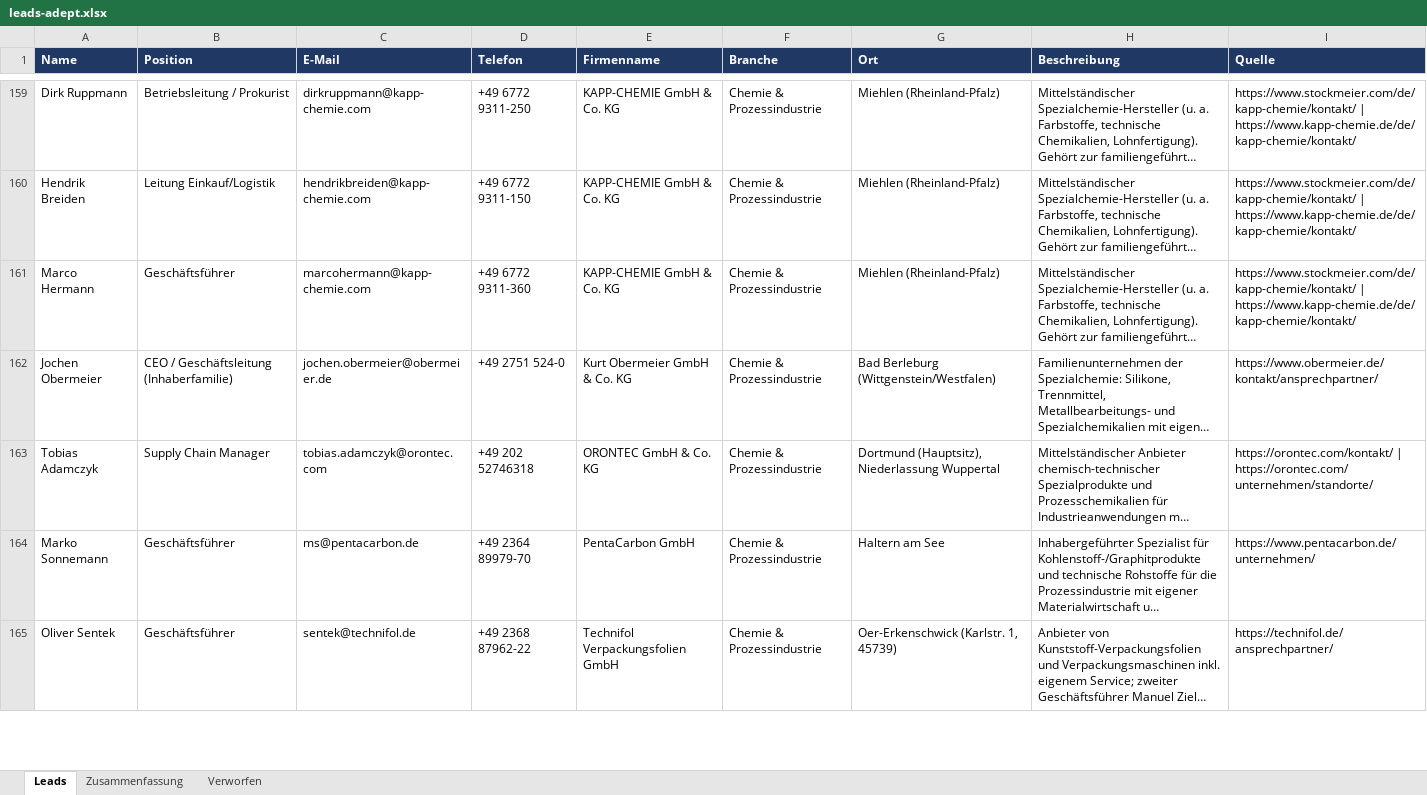
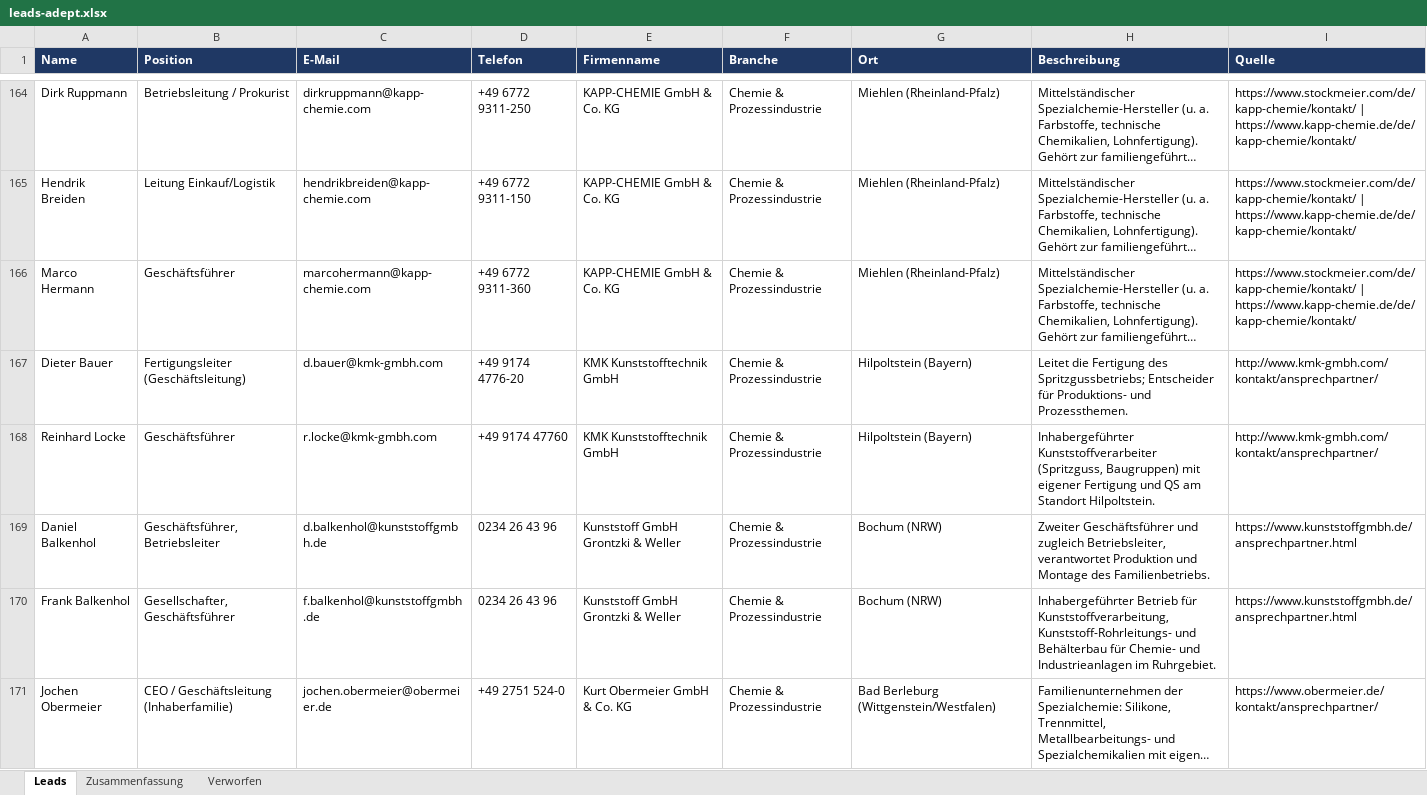
Before and after one commit to Akheyo/Youman-automation, an Excel workbook: leads-adept/leads-adept.xlsx, sheet Leads, drawn as a sheet; only a part is shown, gaps mark what is left out; the shorter side is filled out with more unchanged rows; long unchanged cells end in …; values as stored, in another font and other column widths than the file's, no borders; the diff covers the shown part only; the diff names each change by its address in the sheet, - before the commit and + after, or states it on an @@ line.

```diff
--- a/leads-adept/leads-adept.xlsx (sheet Leads)
+++ b/leads-adept/leads-adept.xlsx (sheet Leads)
+row 167: Dieter Bauer | Fertigungsleiter (Geschäftsleitung) | d.bauer@kmk-gmbh.com | +49 9174 4776-20 | KMK Kunststofftechnik GmbH | Chemie & Prozessindustrie | Hilpoltstein (Bayern) | Leitet die Fertigung des Spritzgussbetriebs; Entscheider für Produktions- und Prozessthemen. | http://www.kmk-gmbh.com/kontakt/ansprechpartner/
+row 168: Reinhard Locke | Geschäftsführer | r.locke@kmk-gmbh.com | +49 9174 47760 | KMK Kunststofftechnik GmbH | Chemie & Prozessindustrie | Hilpoltstein (Bayern) | Inhabergeführter Kunststoffverarbeiter (Spritzguss, Baugruppen) mit eigener Fertigung und QS am Standort Hilpoltstein. | http://www.kmk-gmbh.com/kontakt/ansprechpartner/
+row 169: Daniel Balkenhol | Geschäftsführer, Betriebsleiter | d.balkenhol@kunststoffgmbh.de | 0234 26 43 96 | Kunststoff GmbH Grontzki & Weller | Chemie & Prozessindustrie | Bochum (NRW) | Zweiter Geschäftsführer und zugleich Betriebsleiter, verantwortet Produktion und Montage des Familienbetriebs. | https://www.kunststoffgmbh.de/ansprechpartner.html
+row 170: Frank Balkenhol | Gesellschafter, Geschäftsführer | f.balkenhol@kunststoffgmbh.de | 0234 26 43 96 | Kunststoff GmbH Grontzki & Weller | Chemie & Prozessindustrie | Bochum (NRW) | Inhabergeführter Betrieb für Kunststoffverarbeitung, Kunststoff-Rohrleitungs- und Behälterbau für Chemie- und Industrieanlagen im Ruhrgebiet. | https://www.kunststoffgmbh.de/ansprechpartner.html
```
Also changed, not shown: 14 added rows elsewhere in this sheet, sheet Verworfen, sheet Zusammenfassung, 2 other files.
